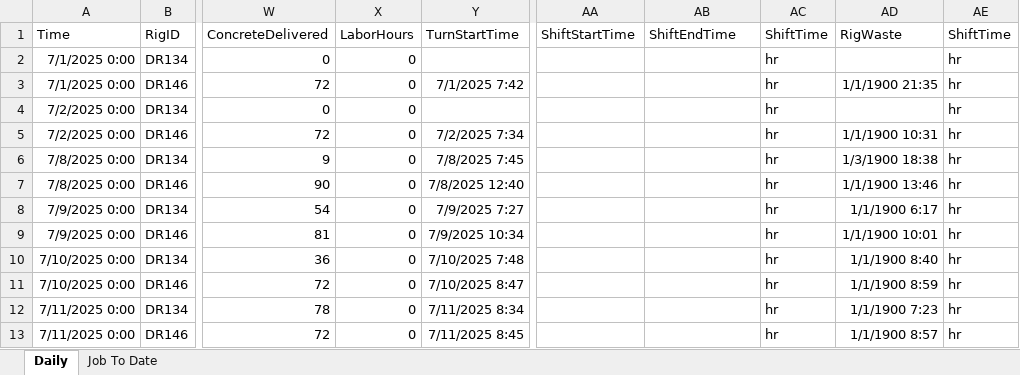
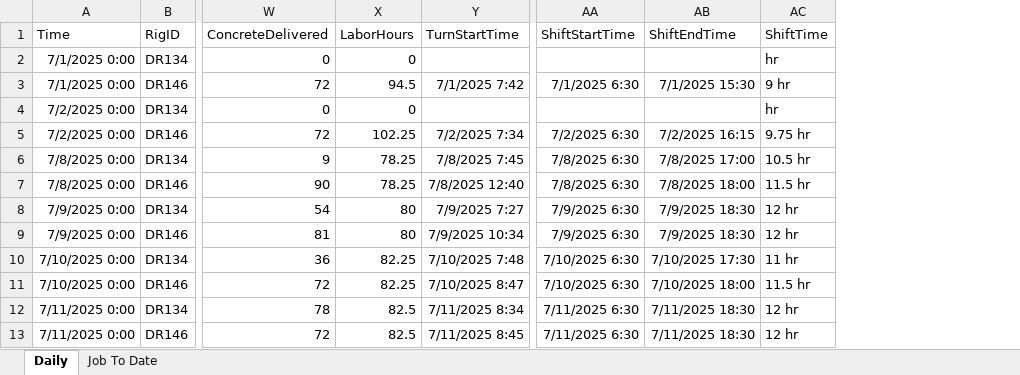
Before and after one commit to msdrillingapp/msdrillingapp.github.io, an Excel workbook: assets/data/Summary/1640-SiteProgression.xlsx, sheet Daily, drawn as a sheet; only a part is shown, gaps mark what is left out; values as stored, in another font and other column widths than the file's, no borders; the diff covers the shown part only; the diff names each change by its address in the sheet, - before the commit and + after, or states it on an @@ line.

```diff
--- a/assets/data/Summary/1640-SiteProgression.xlsx (sheet Daily)
+++ b/assets/data/Summary/1640-SiteProgression.xlsx (sheet Daily)
-column AD (RigWaste), rows 3-13: 1/1/1900 21:35 |  | 1/1/1900 10:31 | 1/3/1900 18:38 | 1/1/1900 13:46 | 1/1/1900 6:17 | 1/1/1900 10:01 | 1/1/1900 8:40 | 1/1/1900 8:59 | 1/1/1900 7:23 | 1/1/1900 8:57
-column AE (ShiftTime), rows 2-13: all hr
-X3 (LaborHours): 0
+X3 (LaborHours): 94.5
-AA3 (ShiftStartTime): (empty)
+AA3 (ShiftStartTime): 7/1/2025 6:30
-AB3 (ShiftEndTime): (empty)
+AB3 (ShiftEndTime): 7/1/2025 15:30
-AC3 (ShiftTime): hr
+AC3 (ShiftTime): 9 hr
-X5 (LaborHours): 0
+X5 (LaborHours): 102.25
-AA5 (ShiftStartTime): (empty)
+AA5 (ShiftStartTime): 7/2/2025 6:30
-AB5 (ShiftEndTime): (empty)
+AB5 (ShiftEndTime): 7/2/2025 16:15
-AC5 (ShiftTime): hr
+AC5 (ShiftTime): 9.75 hr
-X6:X7 (LaborHours): 0
+X6:X7 (LaborHours): 78.25
-AA6:AA7 (ShiftStartTime): (empty)
+AA6:AA7 (ShiftStartTime): 7/8/2025 6:30
-AB6 (ShiftEndTime): (empty)
+AB6 (ShiftEndTime): 7/8/2025 17:00
-AC6 (ShiftTime): hr
+AC6 (ShiftTime): 10.5 hr
-AB7 (ShiftEndTime): (empty)
+AB7 (ShiftEndTime): 7/8/2025 18:00
-AC7 (ShiftTime): hr
+AC7 (ShiftTime): 11.5 hr
-X8:X9 (LaborHours): 0
+X8:X9 (LaborHours): 80
-AA8:AA9 (ShiftStartTime): (empty)
+AA8:AA9 (ShiftStartTime): 7/9/2025 6:30
-AB8:AB9 (ShiftEndTime): (empty)
+AB8:AB9 (ShiftEndTime): 7/9/2025 18:30
-AC8:AC9 (ShiftTime): hr
+AC8:AC9 (ShiftTime): 12 hr
-X10:X11 (LaborHours): 0
+X10:X11 (LaborHours): 82.25
-AA10:AA11 (ShiftStartTime): (empty)
+AA10:AA11 (ShiftStartTime): 7/10/2025 6:30
-AB10 (ShiftEndTime): (empty)
+AB10 (ShiftEndTime): 7/10/2025 17:30
-AC10 (ShiftTime): hr
+AC10 (ShiftTime): 11 hr
-AB11 (ShiftEndTime): (empty)
+AB11 (ShiftEndTime): 7/10/2025 18:00
-AC11 (ShiftTime): hr
+AC11 (ShiftTime): 11.5 hr
-X12:X13 (LaborHours): 0
+X12:X13 (LaborHours): 82.5
-AA12:AA13 (ShiftStartTime): (empty)
+AA12:AA13 (ShiftStartTime): 7/11/2025 6:30
-AB12:AB13 (ShiftEndTime): (empty)
+AB12:AB13 (ShiftEndTime): 7/11/2025 18:30
-AC12:AC13 (ShiftTime): hr
+AC12:AC13 (ShiftTime): 12 hr
```
Also changed, not shown: 150 edited cells elsewhere in this sheet, sheet Job To Date, assets/data/Summary/1633-SiteProgression.xlsx, 8 other files.
